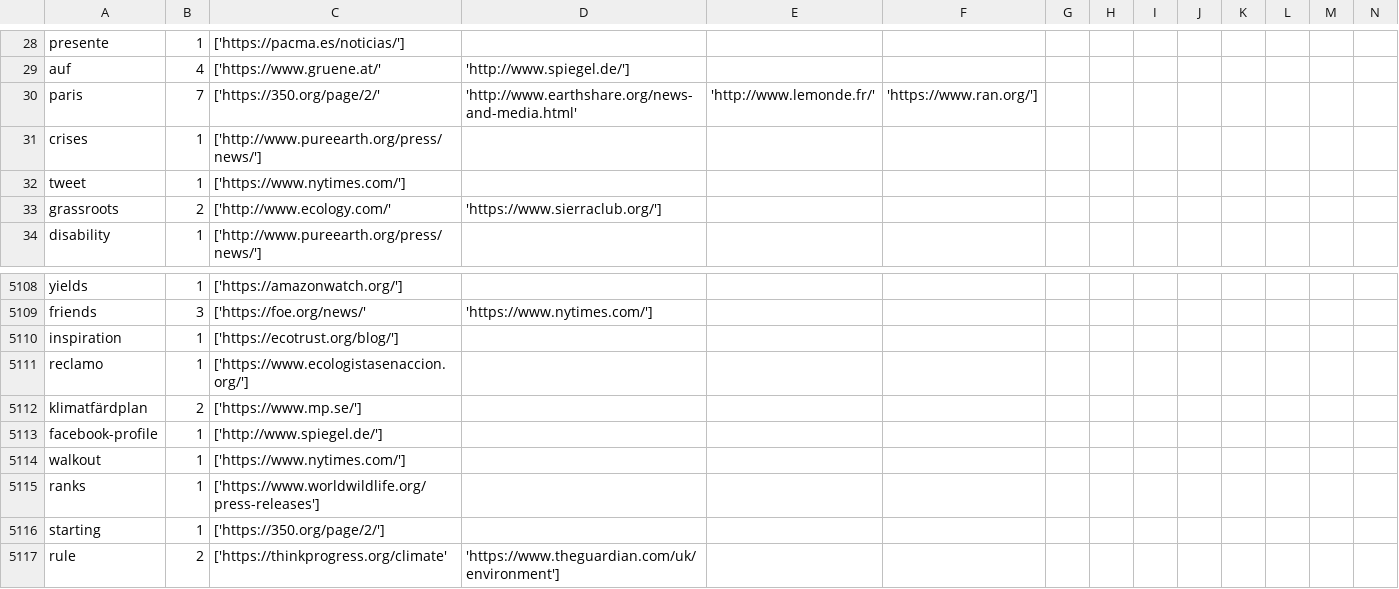
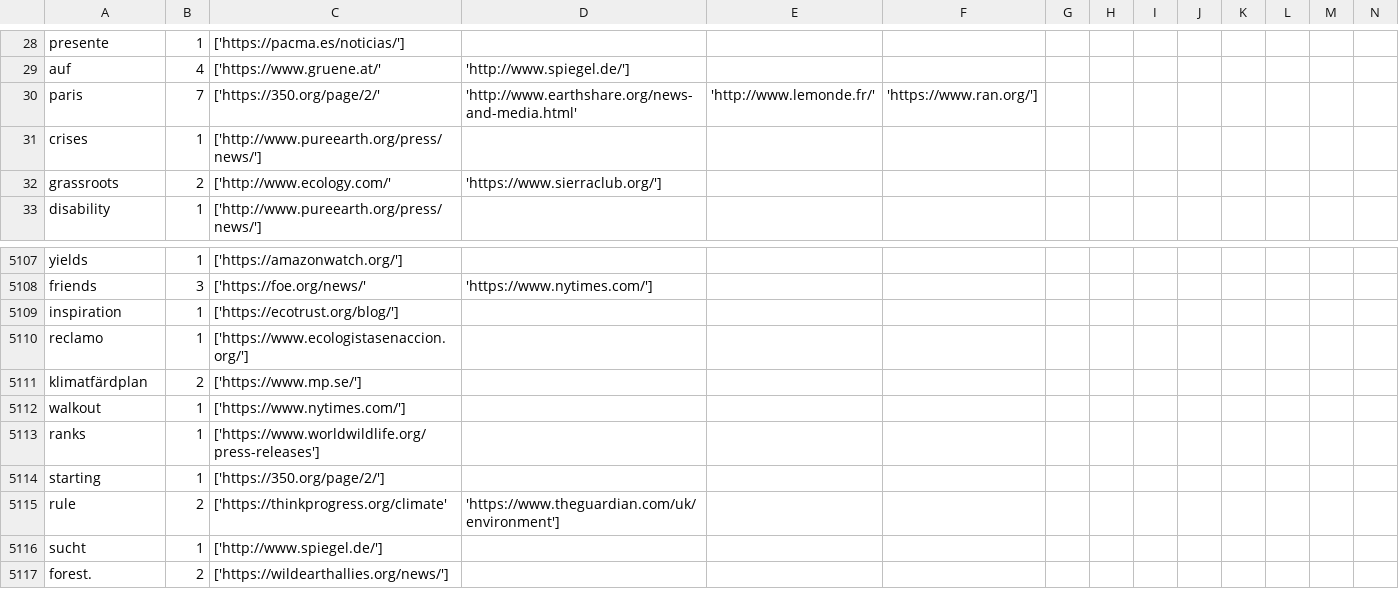
Before and after one commit to jesusjimsa/Social-Media-Network-Analysis-UAIC, a CSV file: parsed_headlines.csv, drawn as a sheet; only a part is shown, gaps mark what is left out; the shorter side is filled out with more unchanged rows; rows hold the shown columns only; the diff names each change by its address in the sheet, - before the commit and + after, or states it on an @@ line.

```diff
--- a/parsed_headlines.csv
+++ b/parsed_headlines.csv
-row 32: tweet | 1 | ['https://www.nytimes.com/']
-row 5113: facebook-profile | 1 | ['http://www.spiegel.de/']
```
Also changed, not shown: 3 other files.
